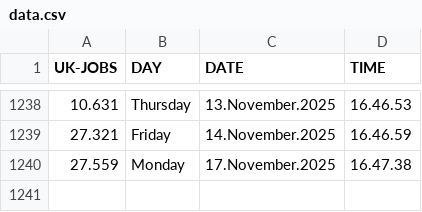
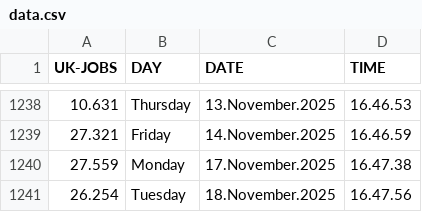
Before and after one commit to J0hn-B/bash_scraper, a CSV file: data.csv, drawn as a sheet; only a part is shown, gaps mark what is left out; the diff names each change by its address in the sheet, - before the commit and + after, or states it on an @@ line.

```diff
--- a/data.csv
+++ b/data.csv
+row 1241: 26.254 | Tuesday | 18.November.2025 | 16.47.56
```
